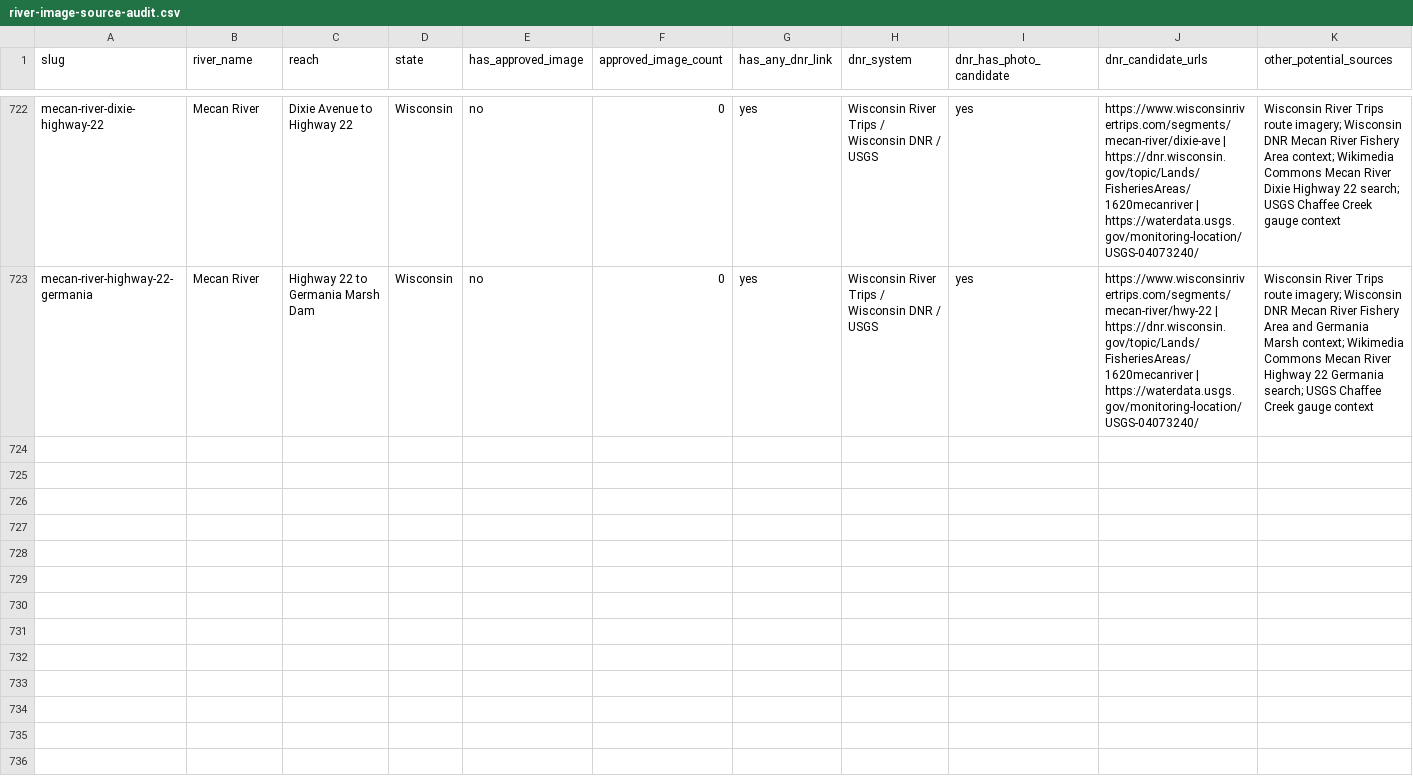
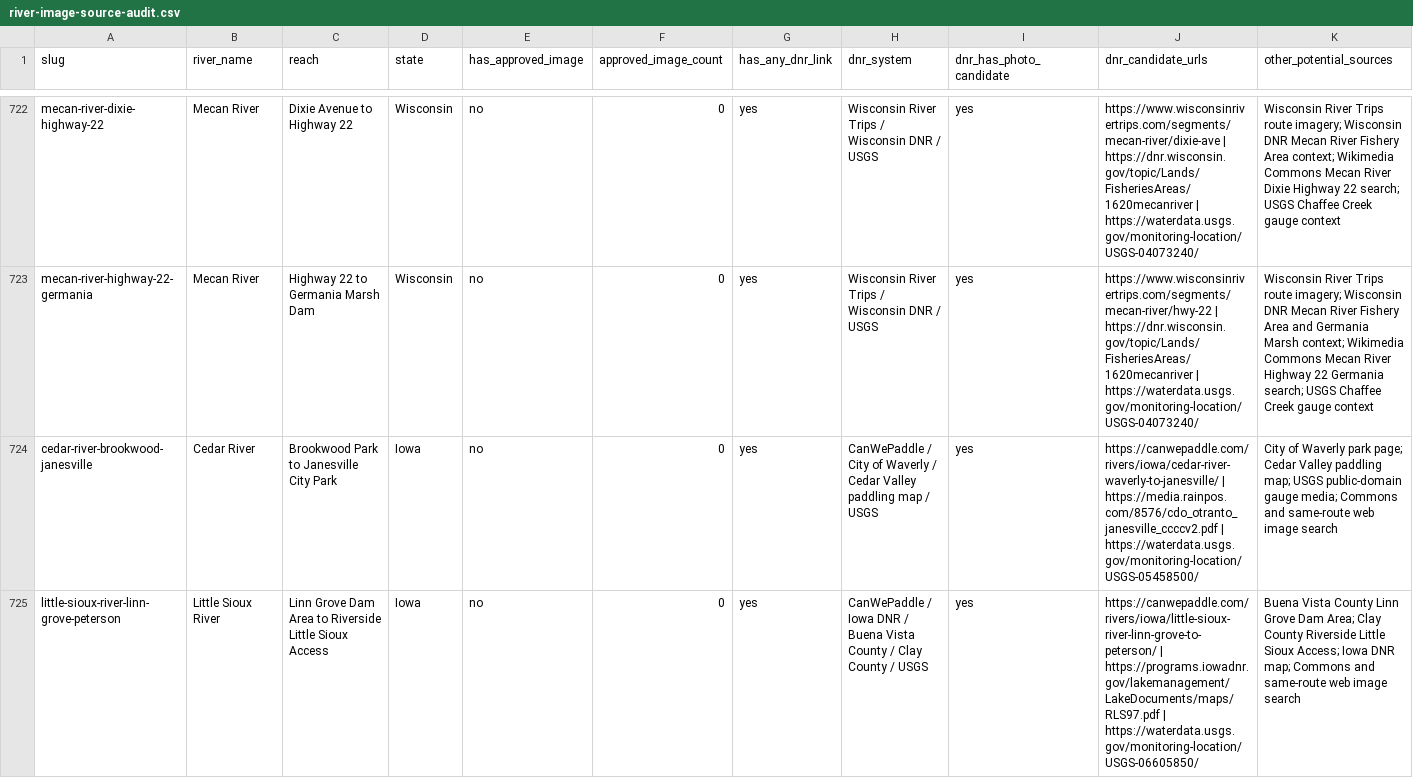
Before and after one commit to EckceptionalSolutions/PaddleTodayV2, a CSV file: docs/river-image-source-audit.csv, drawn as a sheet; only a part is shown, gaps mark what is left out; rows hold the shown columns only; the diff covers the shown part only; the diff names each change by its address in the sheet, - before the commit and + after, or states it on an @@ line.

Commit message:
Add three Iowa paddle routes

```diff
--- a/docs/river-image-source-audit.csv
+++ b/docs/river-image-source-audit.csv
+row 724: cedar-river-brookwood-janesville | Cedar River | Brookwood Park to Janesville City Park | Iowa | no | 0 | yes | CanWePaddle / City of Waverly / Cedar Valley paddling map / USGS | yes | https://canwepaddle.com/rivers/iowa/cedar-river-waverly-to-janesville/ | https://media.rainpos.com/8576/cdo_otranto_janesville_ccccv2.pdf | https://waterdata.usgs.gov/monitoring-location/USGS-05458500/ | City of Waverly park page; Cedar Valley paddling map; USGS public-domain gauge media; Commons and same-route web image search
+row 725: little-sioux-river-linn-grove-peterson | Little Sioux River | Linn Grove Dam Area to Riverside Little Sioux Access | Iowa | no | 0 | yes | CanWePaddle / Iowa DNR / Buena Vista County / Clay County / USGS | yes | https://canwepaddle.com/rivers/iowa/little-sioux-river-linn-grove-to-peterson/ | https://programs.iowadnr.gov/lakemanagement/LakeDocuments/maps/RLS97.pdf | https://waterdata.usgs.gov/monitoring-location/USGS-06605850/ | Buena Vista County Linn Grove Dam Area; Clay County Riverside Little Sioux Access; Iowa DNR map; Commons and same-route web image search
```
Also changed, not shown: 1 added row elsewhere in this file, 25 other files.
